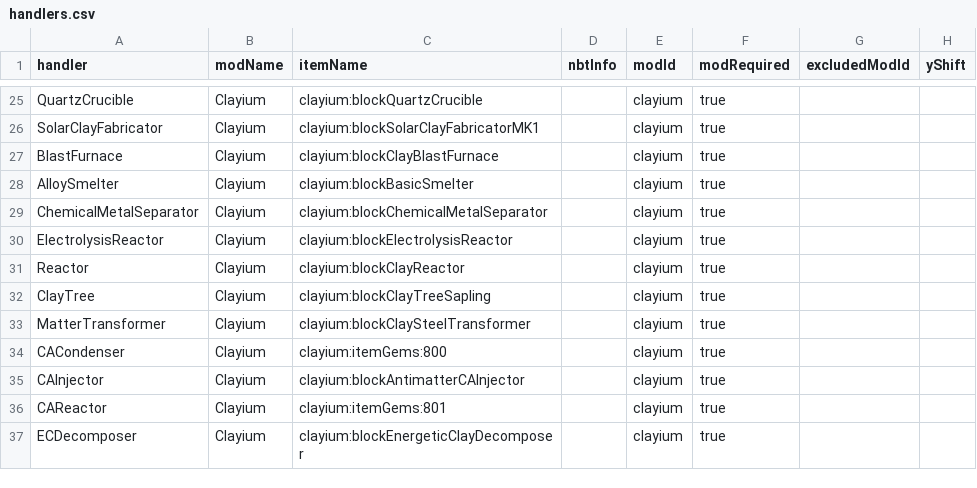
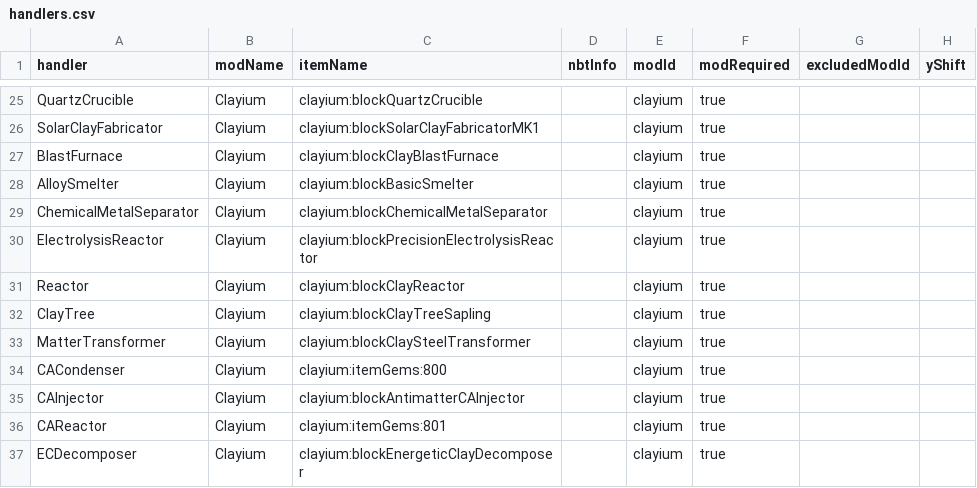
Before and after one commit to nao7016/Clayium_Additions, a CSV file: src/main/resources/assets/nei/csv/handlers.csv, drawn as a sheet; only a part is shown, gaps mark what is left out; the diff names each change by its address in the sheet, - before the commit and + after, or states it on an @@ line.

Commit message:
Creative Tabs file name changed / Catalyst fixed

```diff
--- a/src/main/resources/assets/nei/csv/handlers.csv
+++ b/src/main/resources/assets/nei/csv/handlers.csv
-C30 (itemName): clayium:blockElectrolysisReactor
+C30 (itemName): clayium:blockPrecisionElectrolysisReactor
```
Also changed, not shown: 8 other files.
